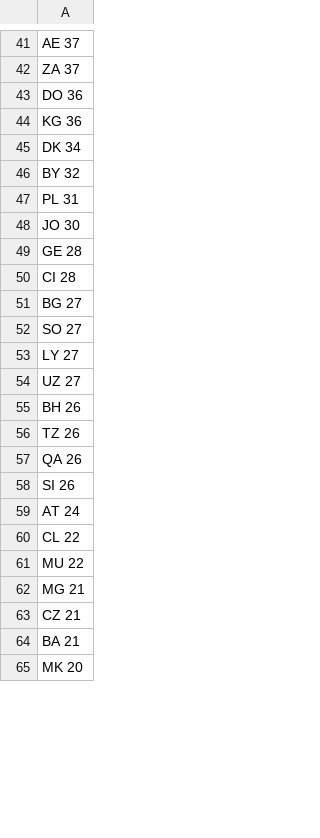
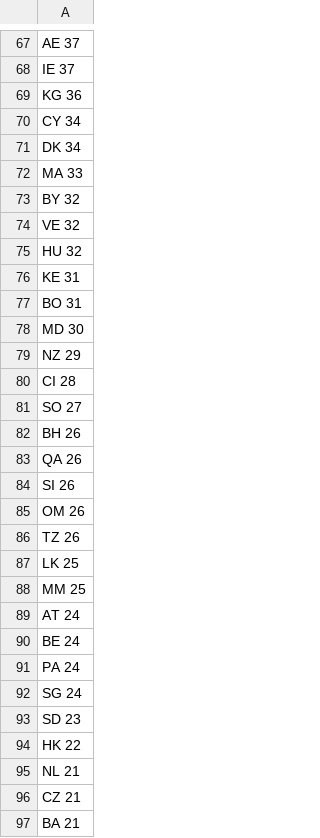
Before and after one commit to elenaf9/hypergiants-offnet-footprint, a CSV file: offnet_scan/analysis/hosts_per_country.csv, drawn as a sheet; only a part is shown, gaps mark what is left out; the shorter side is filled out with more unchanged rows; removed rows and columns are numbered as before the commit, all else as after; the diff covers the shown part only; the diff names each change by its address in the sheet, - before the commit and + after, or states it on an @@ line.

```diff
--- a/offnet_scan/analysis/hosts_per_country.csv
+++ b/offnet_scan/analysis/hosts_per_country.csv
-A68: ZA 37
+A68: IE 37
-row 43: DO 36
+row 70: CY 34
+row 72: MA 33
-A74: PL 31
+A74: VE 32
-A75: JO 30
+A75: HU 32
-A76: GE 28
+A76: KE 31
+row 77: BO 31
+row 78: MD 30
+row 79: NZ 29
-row 51: BG 27
-row 53: LY 27
-row 54: UZ 27
+row 85: OM 26
-row 56: TZ 26
+row 86: TZ 26
+row 87: LK 25
+row 88: MM 25
-A90: CL 22
+A90: BE 24
-A91: MU 22
+A91: PA 24
-A92: MG 21
+A92: SG 24
+row 93: SD 23
+row 94: HK 22
+row 95: NL 21
```
Also changed, not shown: 52 added rows, 24 removed rows, 10 moved rows and 42 edited cells elsewhere in this file, offnet_scan/analysis/ASes_per_country.csv, 5 other files.
